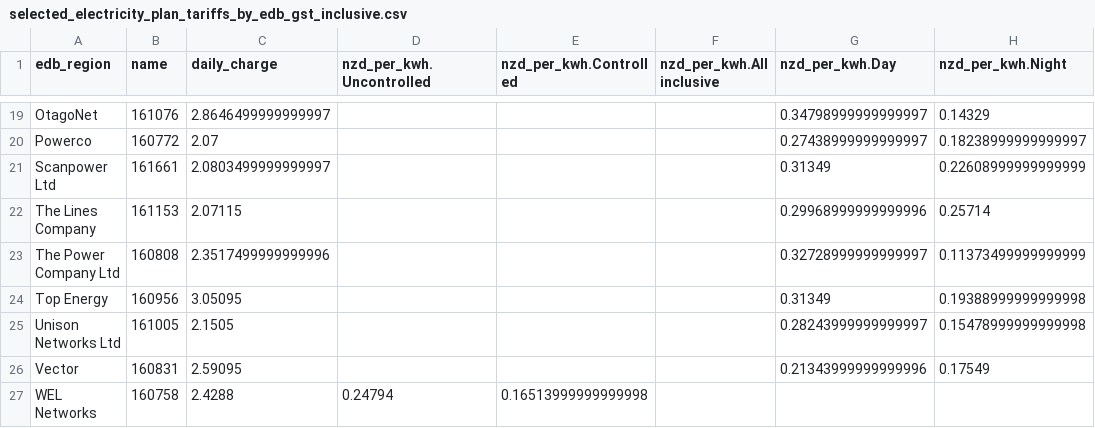
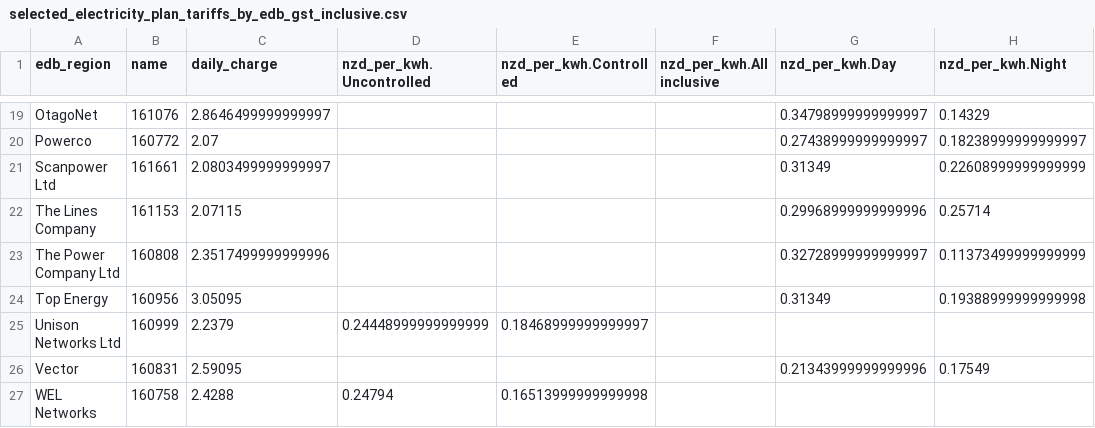
Before and after one commit to EECA-NZ/home-efficiency-calculator, a CSV file: data_analysis/electricity_plans/output/selected_electricity_plan_tariffs_by_edb_gst_inclusive.csv, drawn as a sheet; only a part is shown, gaps mark what is left out.

```diff
--- a/data_analysis/electricity_plans/output/selected_electricity_plan_tariffs_by_edb_gst_inclusive.csv
+++ b/data_analysis/electricity_plans/output/selected_electricity_plan_tariffs_by_edb_gst_inclusive.csv
@@ -24,3 +24,3 @@ The Power Company Ltd,160808,2.3517499999999996,,,,0.32728999999999997,0.1137349
 Top Energy,160956,3.05095,,,,0.31349,0.19388999999999998
-Unison Networks Ltd,161005,2.1505,,,,0.28243999999999997,0.15478999999999998
+Unison Networks Ltd,160999,2.2379,0.24448999999999999,0.18468999999999997,,,
 Vector,160831,2.59095,,,,0.21343999999999996,0.17549
```
Also changed, not shown: lookup/cooktop_lookup_table.csv, lookup/postcode_to_climate_and_energy_plans.csv, 3 other files.
